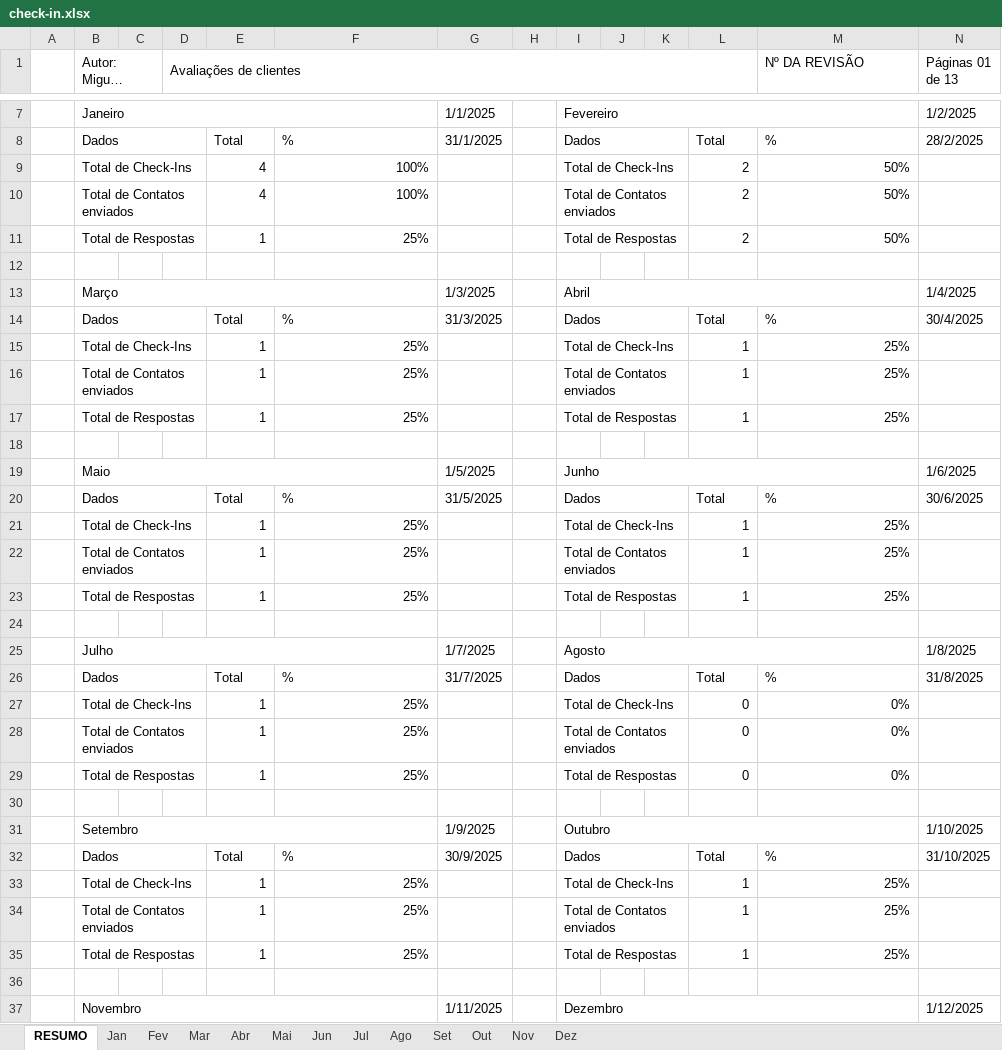
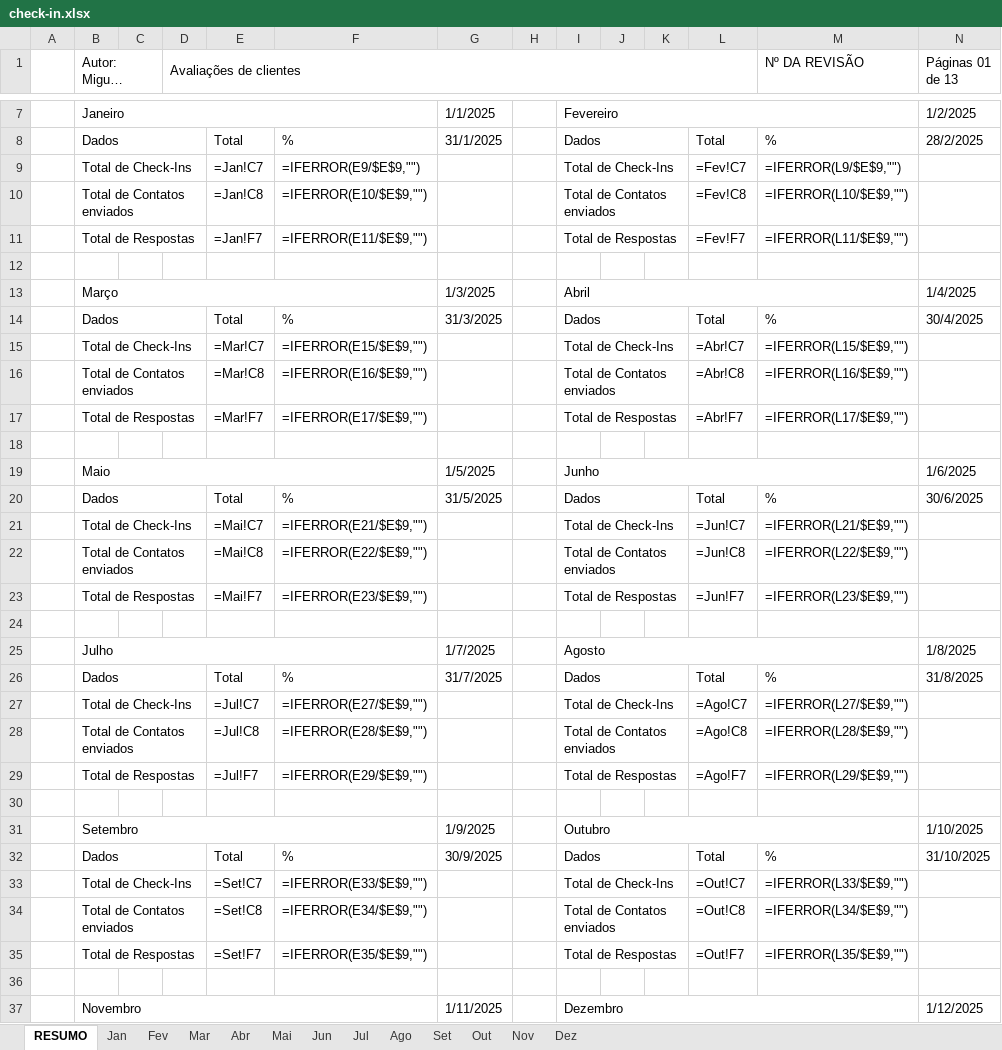
Before and after one commit to miguelito2122/automacao-whatsapp, an Excel workbook: data/planilhas/check-in.xlsx, sheet RESUMO, drawn as a sheet; only a part is shown, gaps mark what is left out; long unchanged cells end in …; values as stored, in another font and other column widths than the file's, no cell formats; formulas without a stored value are shown as written; removed rows and columns are numbered as before the commit, all else as after; the diff covers the shown part only; the diff names each change by its address in the sheet, - before the commit and + after, or states it on an @@ line.

```diff
--- a/data/planilhas/check-in.xlsx (sheet RESUMO)
+++ b/data/planilhas/check-in.xlsx (sheet RESUMO)
-row 9:  | Total de Check-Ins |  |  | 4 | 100% |  |  | Total de Check-Ins |  |  | 2 | 50%
-row 10:  | Total de Contatos enviados |  |  | 4 | 100% |  |  | Total de Contatos enviados |  |  | 2 | 50%
-row 11:  | Total de Respostas |  |  | 1 | 25% |  |  | Total de Respostas |  |  | 2 | 50%
+row 9:  | Total de Check-Ins |  |  | =Jan!C7 | =IFERROR(E9/$E$9,"") |  |  | Total de Check-Ins |  |  | =Fev!C7 | =IFERROR(L9/$E$9,"")
+row 10:  | Total de Contatos enviados |  |  | =Jan!C8 | =IFERROR(E10/$E$9,"") |  |  | Total de Contatos enviados |  |  | =Fev!C8 | =IFERROR(L10/$E$9,"")
+row 11:  | Total de Respostas |  |  | =Jan!F7 | =IFERROR(E11/$E$9,"") |  |  | Total de Respostas |  |  | =Fev!F7 | =IFERROR(L11/$E$9,"")
-row 15:  | Total de Check-Ins |  |  | 1 | 25% |  |  | Total de Check-Ins |  |  | 1 | 25%
-row 16:  | Total de Contatos enviados |  |  | 1 | 25% |  |  | Total de Contatos enviados |  |  | 1 | 25%
-row 17:  | Total de Respostas |  |  | 1 | 25% |  |  | Total de Respostas |  |  | 1 | 25%
+row 15:  | Total de Check-Ins |  |  | =Mar!C7 | =IFERROR(E15/$E$9,"") |  |  | Total de Check-Ins |  |  | =Abr!C7 | =IFERROR(L15/$E$9,"")
+row 16:  | Total de Contatos enviados |  |  | =Mar!C8 | =IFERROR(E16/$E$9,"") |  |  | Total de Contatos enviados |  |  | =Abr!C8 | =IFERROR(L16/$E$9,"")
+row 17:  | Total de Respostas |  |  | =Mar!F7 | =IFERROR(E17/$E$9,"") |  |  | Total de Respostas |  |  | =Abr!F7 | =IFERROR(L17/$E$9,"")
-row 21:  | Total de Check-Ins |  |  | 1 | 25% |  |  | Total de Check-Ins |  |  | 1 | 25%
-row 22:  | Total de Contatos enviados |  |  | 1 | 25% |  |  | Total de Contatos enviados |  |  | 1 | 25%
-row 23:  | Total de Respostas |  |  | 1 | 25% |  |  | Total de Respostas |  |  | 1 | 25%
+row 21:  | Total de Check-Ins |  |  | =Mai!C7 | =IFERROR(E21/$E$9,"") |  |  | Total de Check-Ins |  |  | =Jun!C7 | =IFERROR(L21/$E$9,"")
+row 22:  | Total de Contatos enviados |  |  | =Mai!C8 | =IFERROR(E22/$E$9,"") |  |  | Total de Contatos enviados |  |  | =Jun!C8 | =IFERROR(L22/$E$9,"")
+row 23:  | Total de Respostas |  |  | =Mai!F7 | =IFERROR(E23/$E$9,"") |  |  | Total de Respostas |  |  | =Jun!F7 | =IFERROR(L23/$E$9,"")
-row 27:  | Total de Check-Ins |  |  | 1 | 25% |  |  | Total de Check-Ins |  |  | 0 | 0%
-row 28:  | Total de Contatos enviados |  |  | 1 | 25% |  |  | Total de Contatos enviados |  |  | 0 | 0%
-row 29:  | Total de Respostas |  |  | 1 | 25% |  |  | Total de Respostas |  |  | 0 | 0%
+row 27:  | Total de Check-Ins |  |  | =Jul!C7 | =IFERROR(E27/$E$9,"") |  |  | Total de Check-Ins |  |  | =Ago!C7 | =IFERROR(L27/$E$9,"")
+row 28:  | Total de Contatos enviados |  |  | =Jul!C8 | =IFERROR(E28/$E$9,"") |  |  | Total de Contatos enviados |  |  | =Ago!C8 | =IFERROR(L28/$E$9,"")
+row 29:  | Total de Respostas |  |  | =Jul!F7 | =IFERROR(E29/$E$9,"") |  |  | Total de Respostas |  |  | =Ago!F7 | =IFERROR(L29/$E$9,"")
-row 33:  | Total de Check-Ins |  |  | 1 | 25% |  |  | Total de Check-Ins |  |  | 1 | 25%
-row 34:  | Total de Contatos enviados |  |  | 1 | 25% |  |  | Total de Contatos enviados |  |  | 1 | 25%
-row 35:  | Total de Respostas |  |  | 1 | 25% |  |  | Total de Respostas |  |  | 1 | 25%
+row 33:  | Total de Check-Ins |  |  | =Set!C7 | =IFERROR(E33/$E$9,"") |  |  | Total de Check-Ins |  |  | =Out!C7 | =IFERROR(L33/$E$9,"")
+row 34:  | Total de Contatos enviados |  |  | =Set!C8 | =IFERROR(E34/$E$9,"") |  |  | Total de Contatos enviados |  |  | =Out!C8 | =IFERROR(L34/$E$9,"")
+row 35:  | Total de Respostas |  |  | =Set!F7 | =IFERROR(E35/$E$9,"") |  |  | Total de Respostas |  |  | =Out!F7 | =IFERROR(L35/$E$9,"")
```
Also changed, not shown: 3 added rows and 3 removed rows elsewhere in this sheet, sheet Jan, sheet Ago, sheet Jul, sheet Abr, sheet Mai, sheet Jun, 6 more sheets, cell formats, 6 other files.
